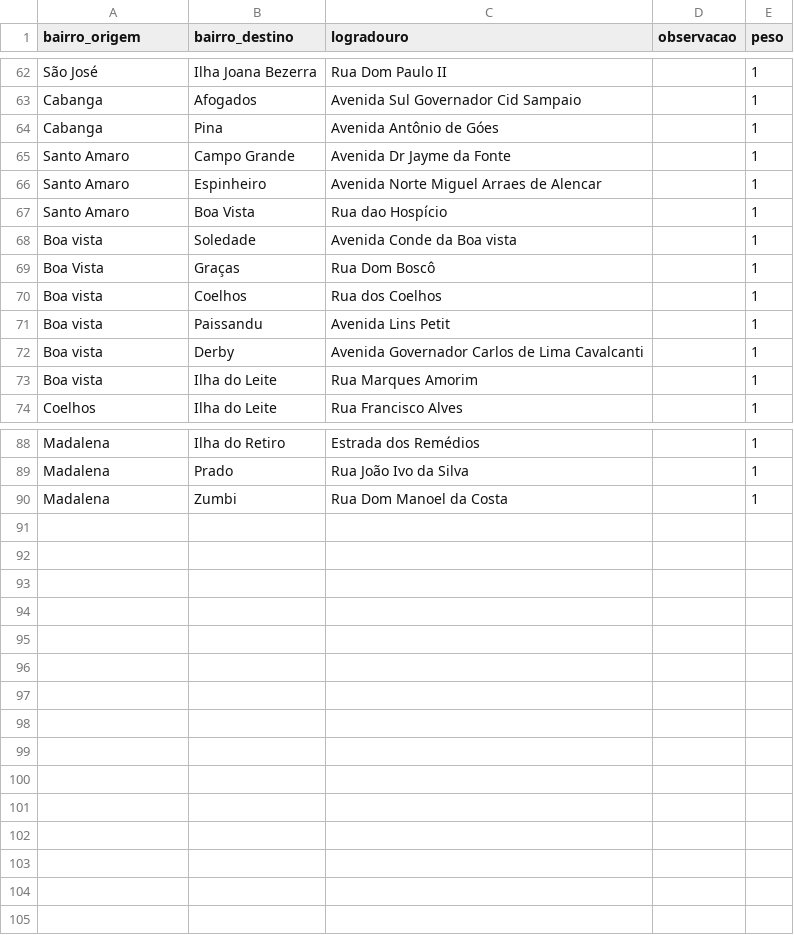
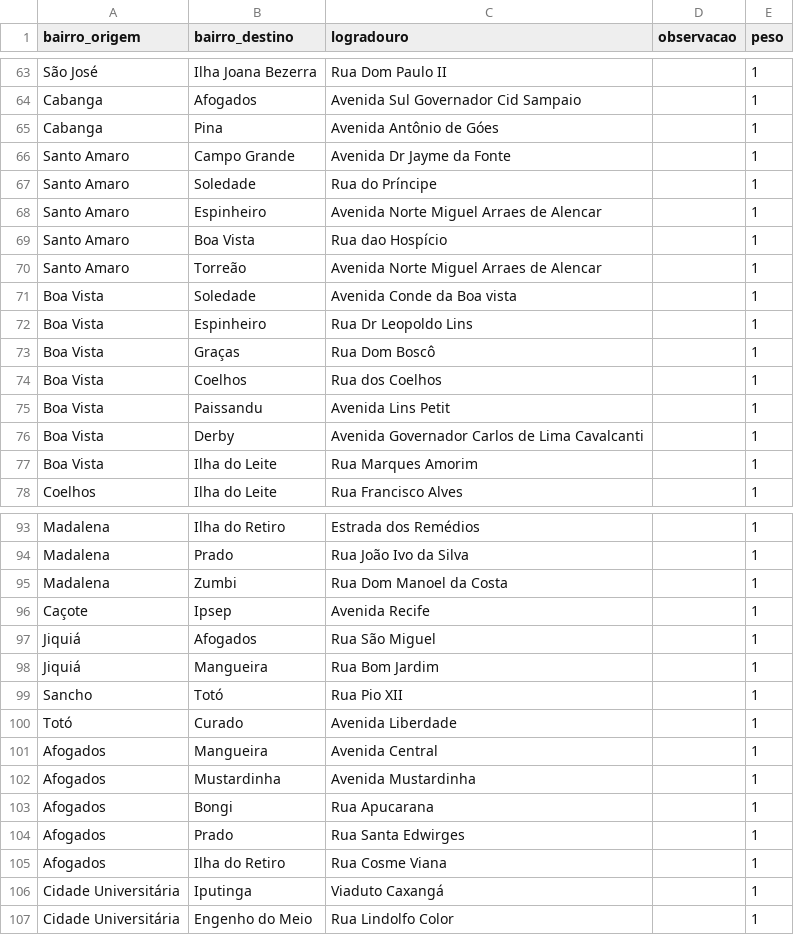
Before and after one commit to SilvioFittipald1/projeto-grafos, a CSV file: data/adjacencias_bairros.csv, drawn as a sheet; only a part is shown, gaps mark what is left out; the diff covers the shown part only.

Commit message:
Alterações em adjacencias_bairros.csv

```diff
--- a/data/adjacencias_bairros.csv
+++ b/data/adjacencias_bairros.csv
@@ -65,10 +66,13 @@ Cabanga, Pina, Avenida Antônio de Góes, , 1
 Santo Amaro, Campo Grande, Avenida Dr Jayme da Fonte, , 1
+Santo Amaro, Soledade, Rua do Príncipe, , 1
 Santo Amaro, Espinheiro, Avenida Norte Miguel Arraes de Alencar, , 1
 Santo Amaro, Boa Vista, Rua dao Hospício , , 1
-Boa vista, Soledade, Avenida Conde da Boa vista, , 1
+Santo Amaro, Torreão, Avenida Norte Miguel Arraes de Alencar, , 1
+Boa Vista, Soledade, Avenida Conde da Boa vista, , 1
+Boa Vista, Espinheiro, Rua Dr Leopoldo Lins, , 1
 Boa Vista, Graças, Rua Dom Boscô, , 1
-Boa vista, Coelhos, Rua dos Coelhos, , 1
-Boa vista, Paissandu, Avenida Lins Petit, , 1
-Boa vista, Derby, Avenida Governador Carlos de Lima Cavalcanti, , 1
-Boa vista, Ilha do Leite, Rua Marques Amorim, , 1
+Boa Vista, Coelhos, Rua dos Coelhos, , 1
+Boa Vista, Paissandu, Avenida Lins Petit, , 1
+Boa Vista, Derby, Avenida Governador Carlos de Lima Cavalcanti, , 1
+Boa Vista, Ilha do Leite, Rua Marques Amorim, , 1
 Coelhos, Ilha do Leite, Rua Francisco Alves, , 1
@@ -90 +95,13 @@ Madalena, Prado, Rua João Ivo da Silva, , 1
 Madalena, Zumbi, Rua Dom Manoel da Costa, , 1
+Caçote, Ipsep, Avenida Recife, , 1
+Jiquiá, Afogados, Rua São Miguel, , 1
+Jiquiá, Mangueira, Rua Bom Jardim, , 1
+Sancho, Totó, Rua Pio XII, , 1
+Totó, Curado, Avenida Liberdade, , 1
+Afogados, Mangueira, Avenida Central, , 1
+Afogados, Mustardinha, Avenida Mustardinha, , 1
+Afogados, Bongi, Rua Apucarana, , 1
+Afogados, Prado, Rua Santa Edwirges, , 1
+Afogados, Ilha do Retiro, Rua Cosme Viana, , 1
+Cidade Universitária, Iputinga, Viaduto Caxangá, , 1
+Cidade Universitária, Engenho do Meio, Rua Lindolfo Color, , 1
```
Also changed, not shown: 2 added rows and 1 edited cell elsewhere in this file, 1 other file.
